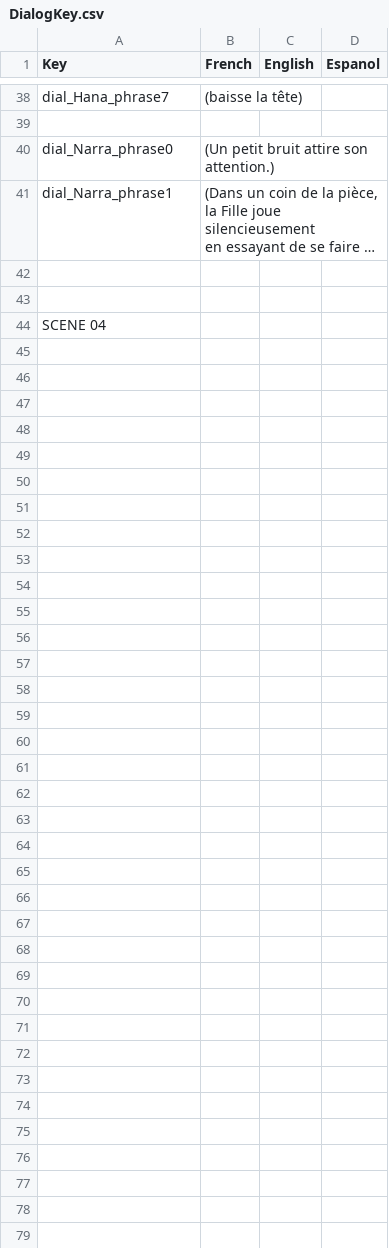
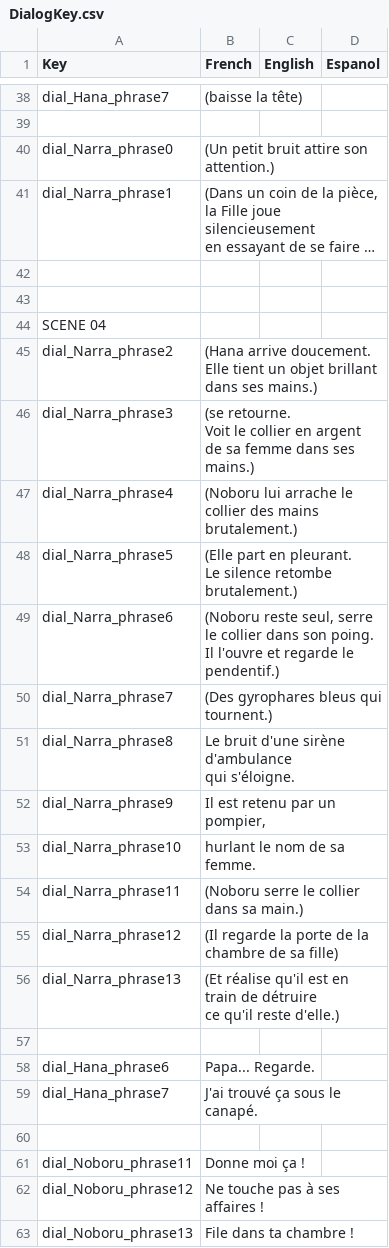
Before and after one commit to GuyomeC/ProjetNarratif3D, a CSV file: Assets/Guillaume/DialogKey.csv, drawn as a sheet; only a part is shown, gaps mark what is left out; long unchanged cells end in …; ↵ is a line break in a cell; the diff covers the shown part only; the diff names each change by its address in the sheet, - before the commit and + after, or states it on an @@ line.

Commit message:
[UPDATE] Modif CSV
Tout les dialogues manquant

```diff
--- a/Assets/Guillaume/DialogKey.csv
+++ b/Assets/Guillaume/DialogKey.csv
+row 45: dial_Narra_phrase2 | (Hana arrive doucement. ↵ Elle tient un objet brillant dans ses mains.)
+row 46: dial_Narra_phrase3 | (se retourne. ↵ Voit le collier en argent ↵ de sa femme dans ses mains.)
+row 47: dial_Narra_phrase4 | (Noboru lui arrache le collier des mains brutalement.)
+row 48: dial_Narra_phrase5 | (Elle part en pleurant. ↵ Le silence retombe brutalement.)
+row 49: dial_Narra_phrase6 | (Noboru reste seul, serre le collier dans son poing. ↵ Il l'ouvre et regarde le pendentif.)
+row 50: dial_Narra_phrase7 | (Des gyrophares bleus qui tournent.)
+row 51: dial_Narra_phrase8 | Le bruit d'une sirène d'ambulance ↵ qui s'éloigne.
+row 52: dial_Narra_phrase9 | Il est retenu par un pompier,
+row 53: dial_Narra_phrase10 | hurlant le nom de sa femme.
+row 54: dial_Narra_phrase11 | (Noboru serre le collier dans sa main.)
+row 55: dial_Narra_phrase12 | (Il regarde la porte de la chambre de sa fille)
+row 56: dial_Narra_phrase13 | (Et réalise qu'il est en train de détruire ↵ ce qu'il reste d'elle.)
+row 57: (empty)
+row 58: dial_Hana_phrase6 | Papa... Regarde.
+row 59: dial_Hana_phrase7 | J'ai trouvé ça sous le canapé.
+row 60: (empty)
+row 61: dial_Noboru_phrase11 | Donne moi ça !
+row 62: dial_Noboru_phrase12 | Ne touche pas à ses affaires !
+row 63: dial_Noboru_phrase13 | File dans ta chambre !
```
Also changed, not shown: 30 added rows elsewhere in this file, 1 other file.
